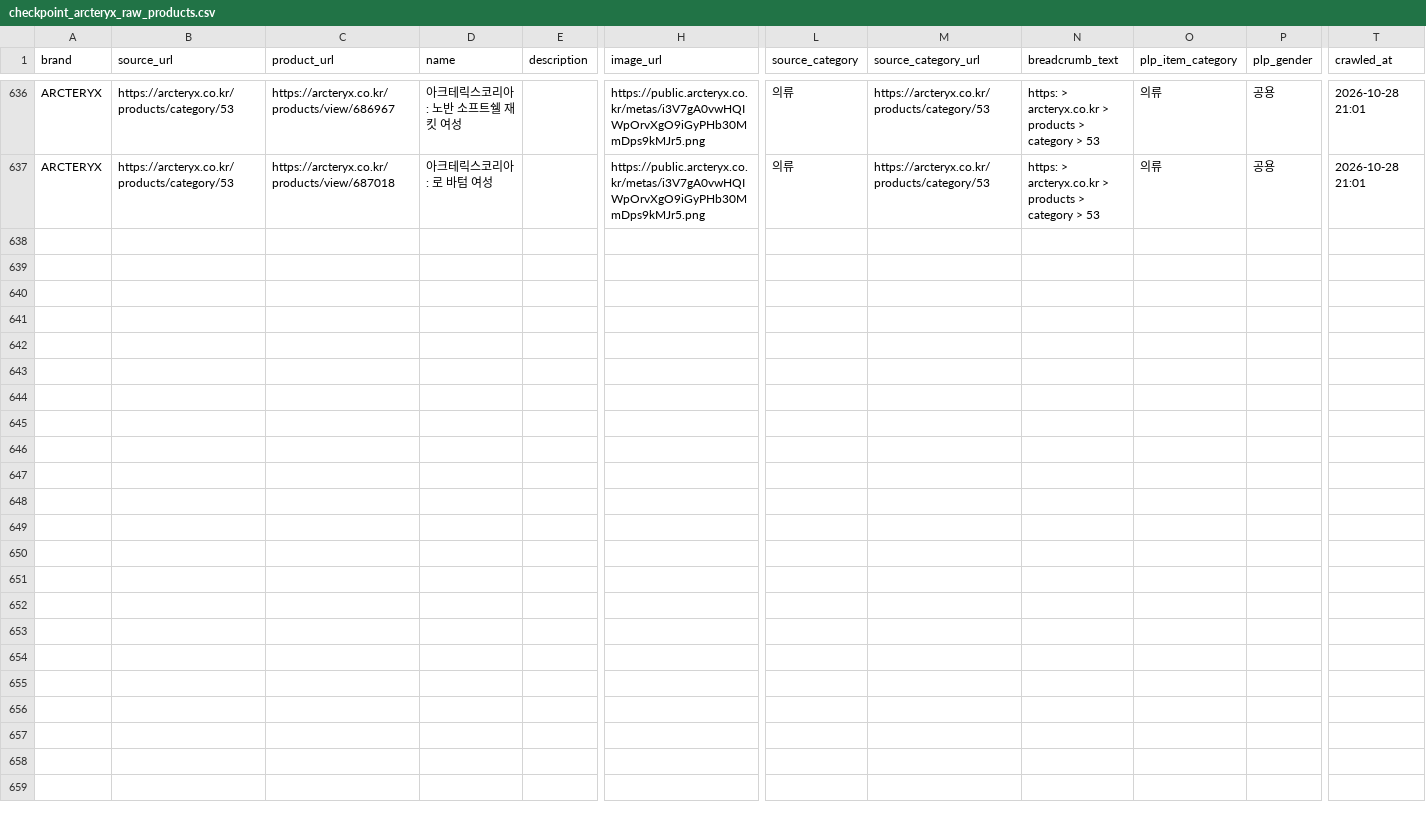
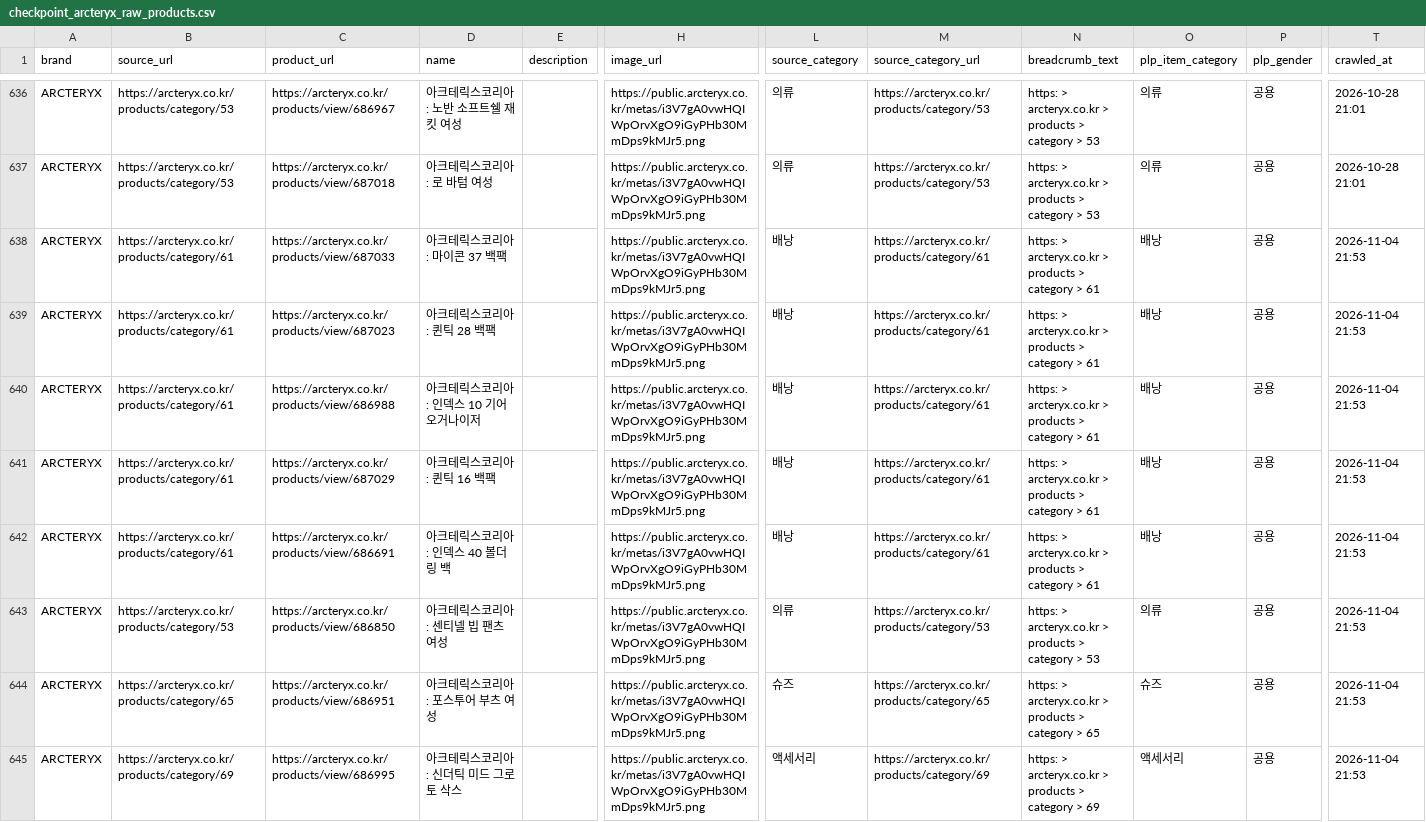
Before and after one commit to koreacolumbia-dotcom/E-comm-marketing-hub, a CSV file: reports/competitor_intel/checkpoint_arcteryx_raw_products.csv, drawn as a sheet; only a part is shown, gaps mark what is left out; rows hold the shown columns only; the diff names each change by its address in the sheet, - before the commit and + after, or states it on an @@ line.

```diff
--- a/reports/competitor_intel/checkpoint_arcteryx_raw_products.csv
+++ b/reports/competitor_intel/checkpoint_arcteryx_raw_products.csv
+row 638: ARCTERYX | https://arcteryx.co.kr/products/category/61 | https://arcteryx.co.kr/products/view/687033 | 아크테릭스코리아 : 마이콘 37 백팩 |  | https://public.arcteryx.co.kr/metas/i3V7gA0vwHQIWpOrvXgO9iGyPHb30MmDps9kMJr5.png | 배낭 | https://arcteryx.co.kr/products/category/61 | https: > arcteryx.co.kr > products > category > 61 | 배낭 | 공용 | 2026-11-04 21:53
+row 639: ARCTERYX | https://arcteryx.co.kr/products/category/61 | https://arcteryx.co.kr/products/view/687023 | 아크테릭스코리아 : 퀸틱 28 백팩 |  | https://public.arcteryx.co.kr/metas/i3V7gA0vwHQIWpOrvXgO9iGyPHb30MmDps9kMJr5.png | 배낭 | https://arcteryx.co.kr/products/category/61 | https: > arcteryx.co.kr > products > category > 61 | 배낭 | 공용 | 2026-11-04 21:53
+row 640: ARCTERYX | https://arcteryx.co.kr/products/category/61 | https://arcteryx.co.kr/products/view/686988 | 아크테릭스코리아 : 인덱스 10 기어 오거나이저 |  | https://public.arcteryx.co.kr/metas/i3V7gA0vwHQIWpOrvXgO9iGyPHb30MmDps9kMJr5.png | 배낭 | https://arcteryx.co.kr/products/category/61 | https: > arcteryx.co.kr > products > category > 61 | 배낭 | 공용 | 2026-11-04 21:53
+row 641: ARCTERYX | https://arcteryx.co.kr/products/category/61 | https://arcteryx.co.kr/products/view/687029 | 아크테릭스코리아 : 퀸틱 16 백팩 |  | https://public.arcteryx.co.kr/metas/i3V7gA0vwHQIWpOrvXgO9iGyPHb30MmDps9kMJr5.png | 배낭 | https://arcteryx.co.kr/products/category/61 | https: > arcteryx.co.kr > products > category > 61 | 배낭 | 공용 | 2026-11-04 21:53
+row 642: ARCTERYX | https://arcteryx.co.kr/products/category/61 | https://arcteryx.co.kr/products/view/686691 | 아크테릭스코리아 : 인덱스 40 볼더링 백 |  | https://public.arcteryx.co.kr/metas/i3V7gA0vwHQIWpOrvXgO9iGyPHb30MmDps9kMJr5.png | 배낭 | https://arcteryx.co.kr/products/category/61 | https: > arcteryx.co.kr > products > category > 61 | 배낭 | 공용 | 2026-11-04 21:53
+row 643: ARCTERYX | https://arcteryx.co.kr/products/category/53 | https://arcteryx.co.kr/products/view/686850 | 아크테릭스코리아 : 센티넬 빕 팬츠 여성 |  | https://public.arcteryx.co.kr/metas/i3V7gA0vwHQIWpOrvXgO9iGyPHb30MmDps9kMJr5.png | 의류 | https://arcteryx.co.kr/products/category/53 | https: > arcteryx.co.kr > products > category > 53 | 의류 | 공용 | 2026-11-04 21:53
+row 644: ARCTERYX | https://arcteryx.co.kr/products/category/65 | https://arcteryx.co.kr/products/view/686951 | 아크테릭스코리아 : 포스투어 부츠 여성 |  | https://public.arcteryx.co.kr/metas/i3V7gA0vwHQIWpOrvXgO9iGyPHb30MmDps9kMJr5.png | 슈즈 | https://arcteryx.co.kr/products/category/65 | https: > arcteryx.co.kr > products > category > 65 | 슈즈 | 공용 | 2026-11-04 21:53
+row 645: ARCTERYX | https://arcteryx.co.kr/products/category/69 | https://arcteryx.co.kr/products/view/686995 | 아크테릭스코리아 : 신더틱 미드 그로토 삭스 |  | https://public.arcteryx.co.kr/metas/i3V7gA0vwHQIWpOrvXgO9iGyPHb30MmDps9kMJr5.png | 액세서리 | https://arcteryx.co.kr/products/category/69 | https: > arcteryx.co.kr > products > category > 69 | 액세서리 | 공용 | 2026-11-04 21:53
```
Also changed, not shown: reports/competitor_intel/brand_summary.csv, 16 other files.
